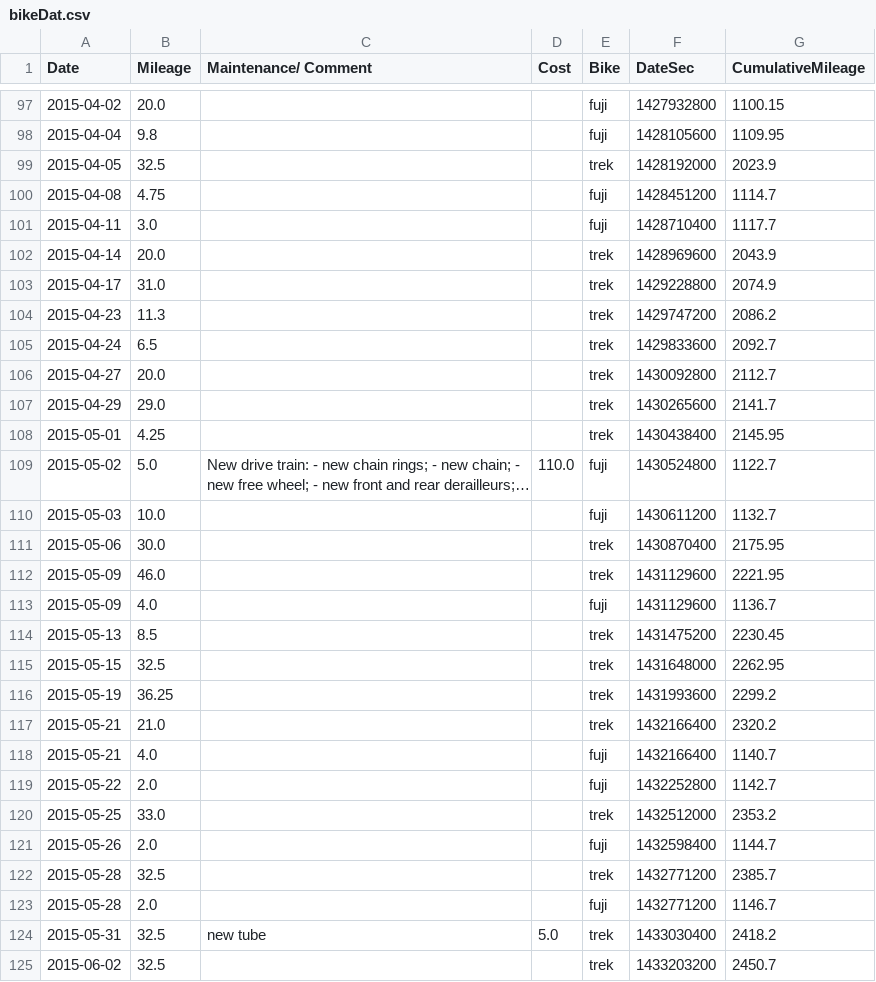
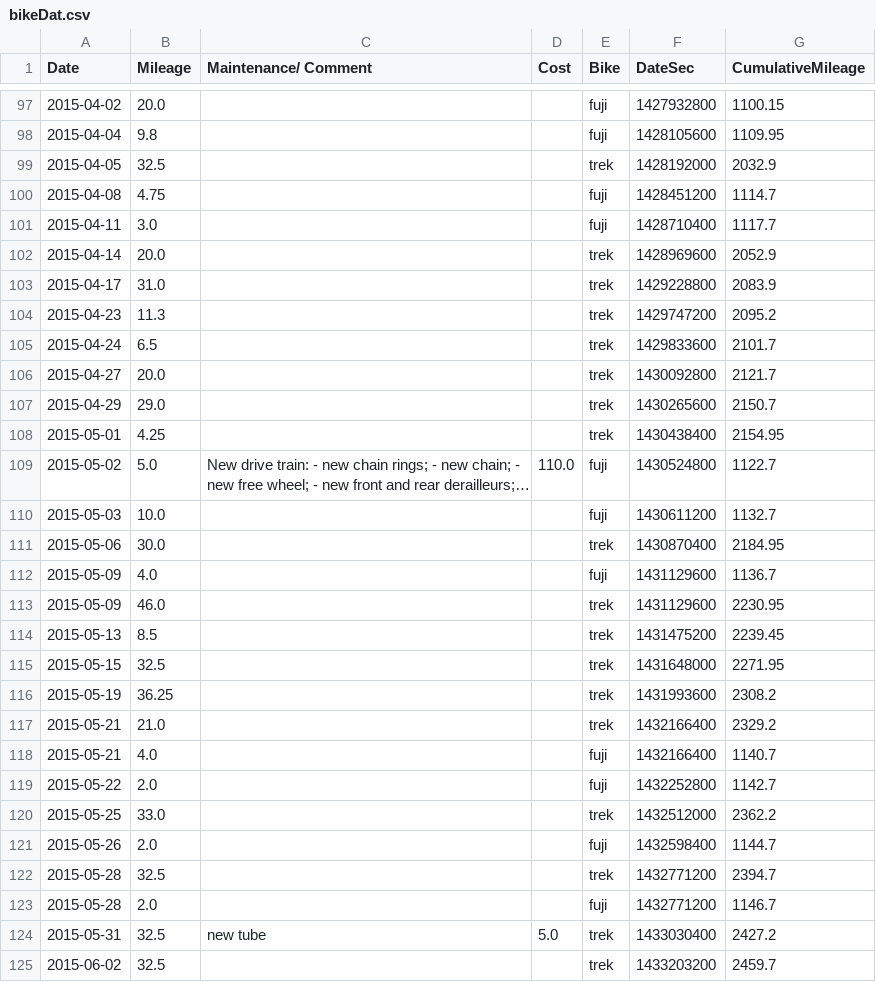
Before and after one commit to Dave-Evans/bikeMileage, a CSV file: bikeDat.csv, drawn as a sheet; only a part is shown, gaps mark what is left out; long unchanged cells end in …; removed rows and columns are numbered as before the commit, all else as after; the diff covers the shown part only; the diff names each change by its address in the sheet, - before the commit and + after, or states it on an @@ line.

Commit message:
Added mileage

```diff
--- a/bikeDat.csv
+++ b/bikeDat.csv
-G99 (CumulativeMileage): 2023.9
+G99 (CumulativeMileage): 2032.9
-G102 (CumulativeMileage): 2043.9
+G102 (CumulativeMileage): 2052.9
-G103 (CumulativeMileage): 2074.9
+G103 (CumulativeMileage): 2083.9
-G104 (CumulativeMileage): 2086.2
+G104 (CumulativeMileage): 2095.2
-G105 (CumulativeMileage): 2092.7
+G105 (CumulativeMileage): 2101.7
-G106 (CumulativeMileage): 2112.7
+G106 (CumulativeMileage): 2121.7
-G107 (CumulativeMileage): 2141.7
+G107 (CumulativeMileage): 2150.7
-G108 (CumulativeMileage): 2145.95
+G108 (CumulativeMileage): 2154.95
-G111 (CumulativeMileage): 2175.95
+G111 (CumulativeMileage): 2184.95
-row 112: 2015-05-09 | 46.0 |  |  | trek | 1431129600 | 2221.95
+row 113: 2015-05-09 | 46.0 |  |  | trek | 1431129600 | 2230.95
-G114 (CumulativeMileage): 2230.45
+G114 (CumulativeMileage): 2239.45
-G115 (CumulativeMileage): 2262.95
+G115 (CumulativeMileage): 2271.95
-G116 (CumulativeMileage): 2299.2
+G116 (CumulativeMileage): 2308.2
-G117 (CumulativeMileage): 2320.2
+G117 (CumulativeMileage): 2329.2
-G120 (CumulativeMileage): 2353.2
+G120 (CumulativeMileage): 2362.2
-G122 (CumulativeMileage): 2385.7
+G122 (CumulativeMileage): 2394.7
-G124 (CumulativeMileage): 2418.2
+G124 (CumulativeMileage): 2427.2
-G125 (CumulativeMileage): 2450.7
+G125 (CumulativeMileage): 2459.7
```
Also changed, not shown: 7 added rows, 4 removed rows and 51 edited cells elsewhere in this file, 3 other files.
